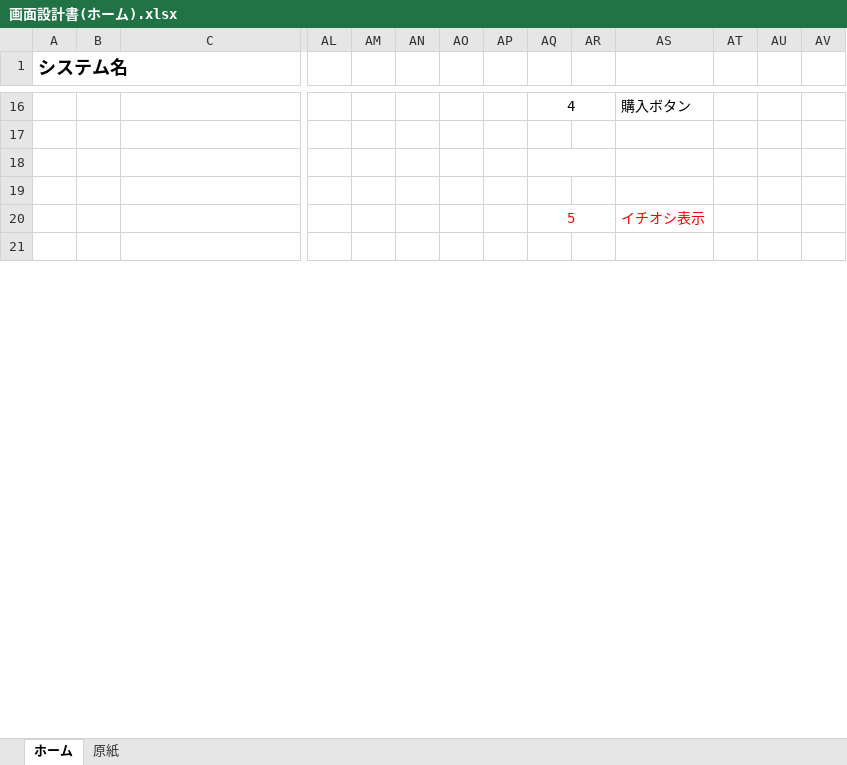
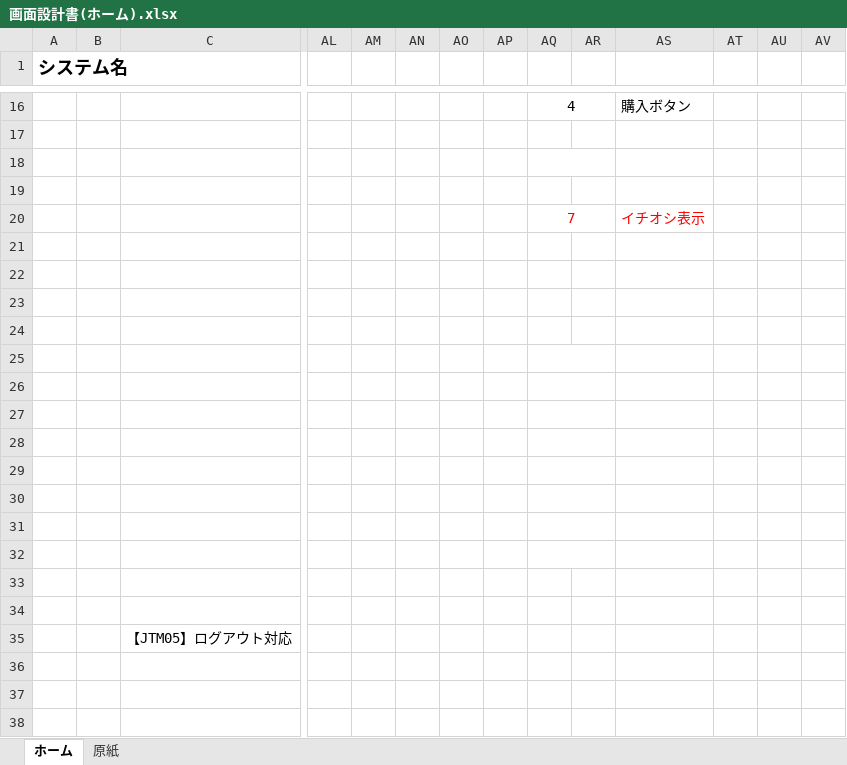
Before and after one commit to isa-education/DesignDocs, an Excel workbook: 設計書/01.基本設計/02.画面設計/画面設計書(ホーム).xlsx, sheet ホーム, drawn as a sheet; only a part is shown, gaps mark what is left out; values as stored, in another font and other column widths than the file's, no borders; charts and pictures not drawn; rows hold the shown columns only; the diff covers the shown part only; the diff names each change by its address in the sheet, - before the commit and + after, or states it on an @@ line.

Commit message:
【JTM05】ログアウト対応 途中経過です。 久保田

```diff
--- a/設計書/01.基本設計/02.画面設計/画面設計書(ホーム).xlsx (sheet ホーム)
+++ b/設計書/01.基本設計/02.画面設計/画面設計書(ホーム).xlsx (sheet ホーム)
-AQ20: 5
+AQ20: 7
+row 22: (empty)
+row 23: (empty)
+row 24: (empty)
+row 25: (empty)
+row 26: (empty)
+row 27: (empty)
+row 28: (empty)
+row 29: (empty)
+row 30: (empty)
+row 31: (empty)
+row 32: (empty)
+row 33: (empty)
+row 34: (empty)
+row 35:  |  | 【JTM05】ログアウト対応
+row 36: (empty)
+row 37: (empty)
+row 38: (empty)
```
Also changed, not shown: 21 added rows and merged cells elsewhere in this sheet, charts or pictures.
